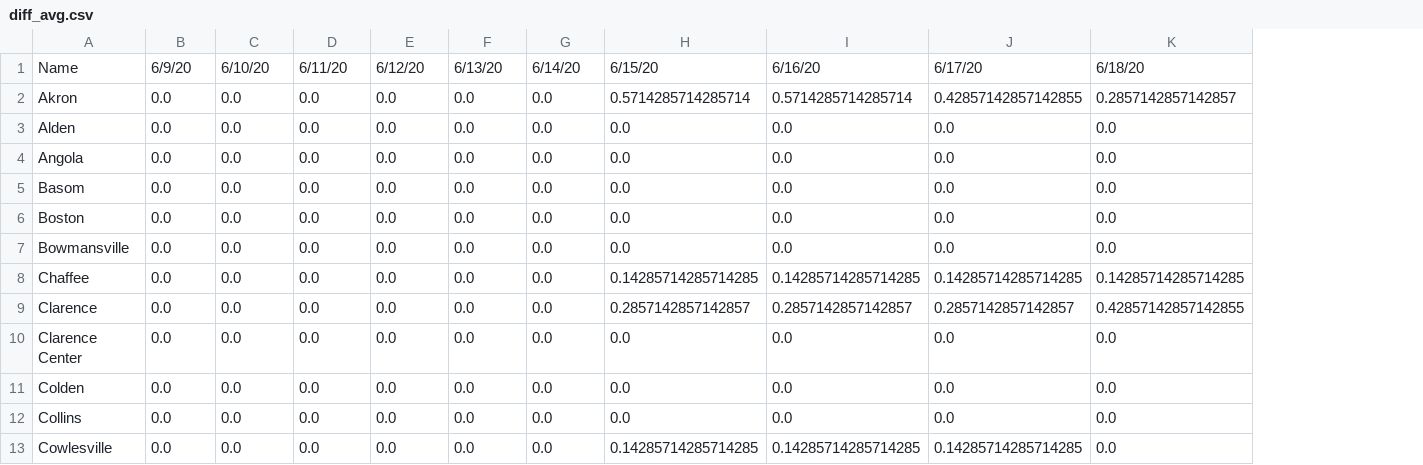
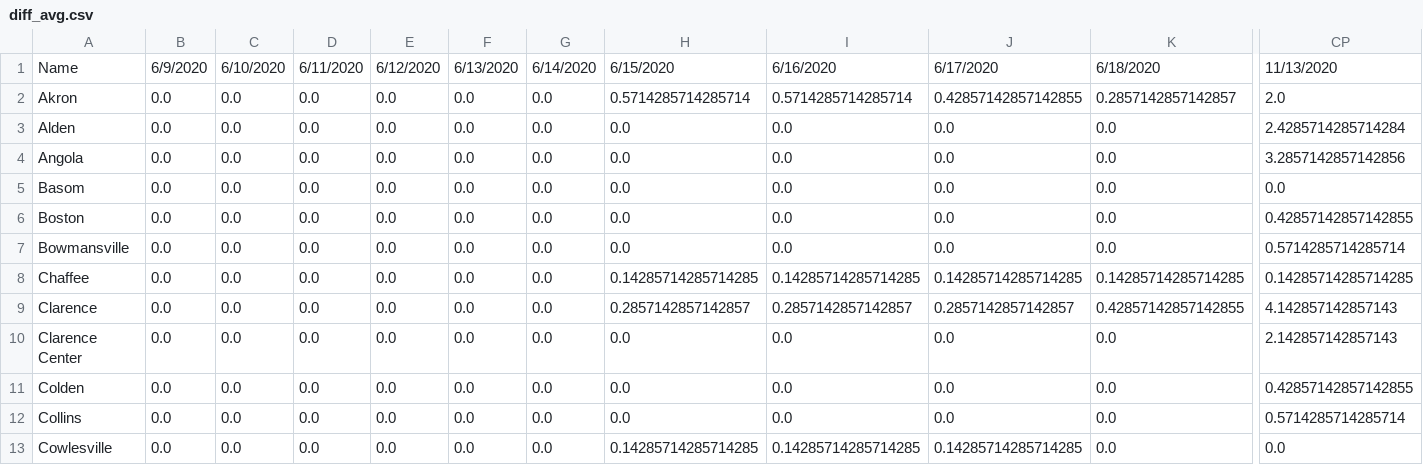
Before and after one commit to ericoliverio/covid_site, a CSV file: diff_avg.csv, drawn as a sheet; only a part is shown, gaps mark what is left out; the diff covers the shown part only; the diff names each change by its address in the sheet, - before the commit and + after, or states it on an @@ line.

```diff
--- a/diff_avg.csv
+++ b/diff_avg.csv
+column CP, rows 1-13: 11/13/2020 | 2.0 | 2.4285714285714284 | 3.2857142857142856 | 0.0 | 0.42857142857142855 | 0.5714285714285714 | 0.14285714285714285 | 4.142857142857143 | 2.142857142857143 | 0.42857142857142855 | 0.5714285714285714 | 0.0
-B1: 6/9/20
+B1: 6/9/2020
-C1: 6/10/20
+C1: 6/10/2020
-D1: 6/11/20
+D1: 6/11/2020
-E1: 6/12/20
+E1: 6/12/2020
-F1: 6/13/20
+F1: 6/13/2020
-G1: 6/14/20
+G1: 6/14/2020
-H1: 6/15/20
+H1: 6/15/2020
-I1: 6/16/20
+I1: 6/16/2020
-J1: 6/17/20
+J1: 6/17/2020
-K1: 6/18/20
+K1: 6/18/2020
```
Also changed, not shown: 82 edited cells elsewhere in this file, erie_diff.csv, erie_total.csv, 2 other files.
